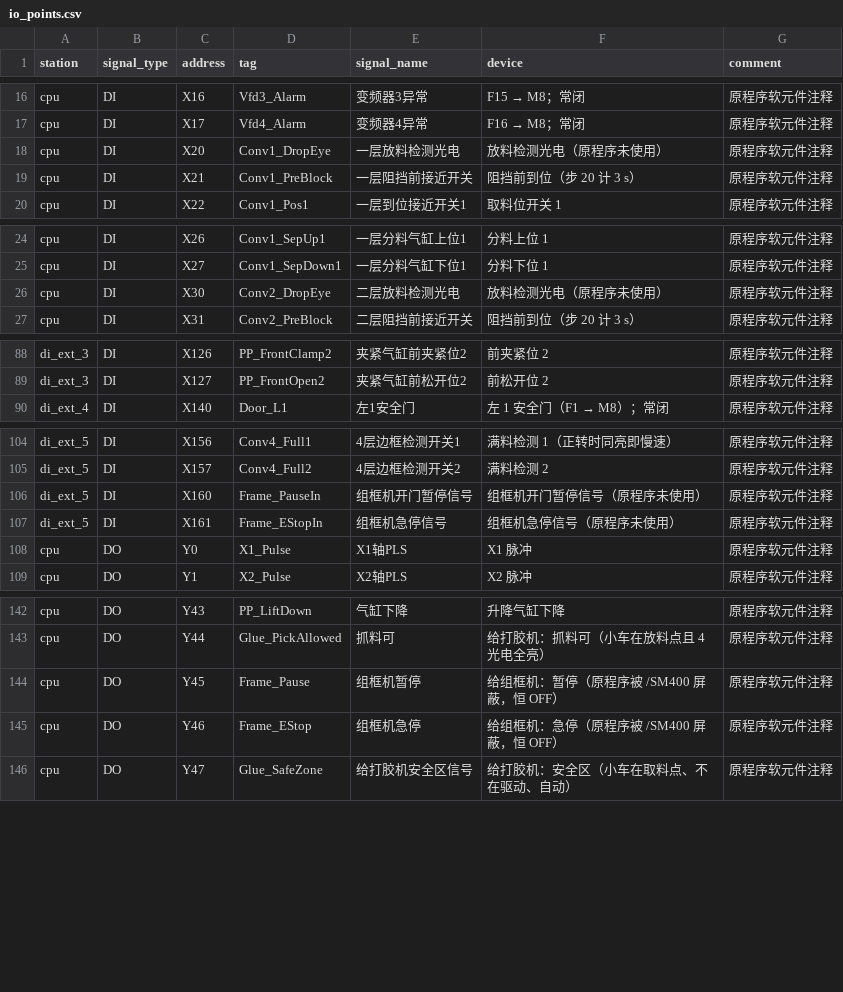
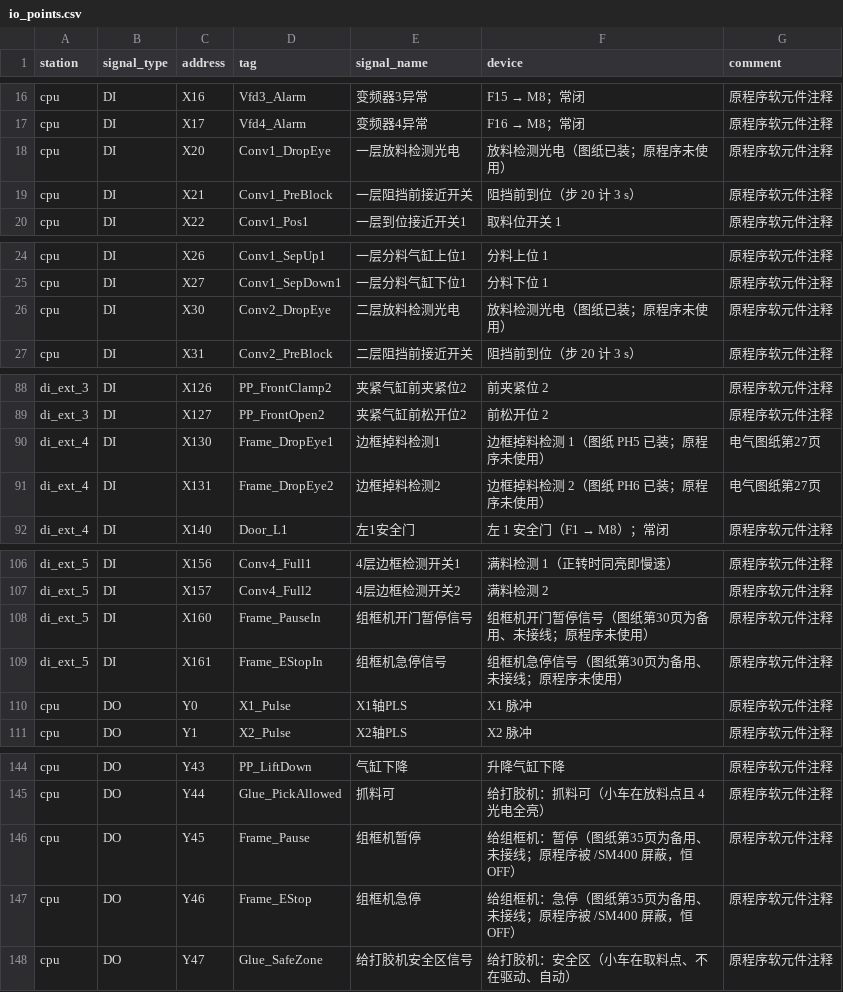
Before and after one commit to baiyangfu-hash/WorkSpacePM, a CSV file: 0100_PLC自动化/DJ-2026-005/02_PLC程序/工程资产/io_points.csv, drawn as a sheet; only a part is shown, gaps mark what is left out; the diff covers the shown part only.

```diff
--- a/0100_PLC自动化/DJ-2026-005/02_PLC程序/工程资产/io_points.csv
+++ b/0100_PLC自动化/DJ-2026-005/02_PLC程序/工程资产/io_points.csv
@@ -17,3 +17,3 @@ cpu,DI,X16,Vfd3_Alarm,变频器3异常,F15 → M8；常闭,原程序软元件注
 cpu,DI,X17,Vfd4_Alarm,变频器4异常,F16 → M8；常闭,原程序软元件注释
-cpu,DI,X20,Conv1_DropEye,一层放料检测光电,放料检测光电（原程序未使用）,原程序软元件注释
+cpu,DI,X20,Conv1_DropEye,一层放料检测光电,放料检测光电（图纸已装；原程序未使用）,原程序软元件注释
 cpu,DI,X21,Conv1_PreBlock,一层阻挡前接近开关,阻挡前到位（步 20 计 3 s）,原程序软元件注释
@@ -25,3 +25,3 @@ cpu,DI,X26,Conv1_SepUp1,一层分料气缸上位1,分料上位 1,原程序软元
 cpu,DI,X27,Conv1_SepDown1,一层分料气缸下位1,分料下位 1,原程序软元件注释
-cpu,DI,X30,Conv2_DropEye,二层放料检测光电,放料检测光电（原程序未使用）,原程序软元件注释
+cpu,DI,X30,Conv2_DropEye,二层放料检测光电,放料检测光电（图纸已装；原程序未使用）,原程序软元件注释
 cpu,DI,X31,Conv2_PreBlock,二层阻挡前接近开关,阻挡前到位（步 20 计 3 s）,原程序软元件注释
@@ -89,2 +89,4 @@ di_ext_3,DI,X126,PP_FrontClamp2,夹紧气缸前夹紧位2,前夹紧位 2,原程
 di_ext_3,DI,X127,PP_FrontOpen2,夹紧气缸前松开位2,前松开位 2,原程序软元件注释
+di_ext_4,DI,X130,Frame_DropEye1,边框掉料检测1,边框掉料检测 1（图纸 PH5 已装；原程序未使用）,电气图纸第27页
+di_ext_4,DI,X131,Frame_DropEye2,边框掉料检测2,边框掉料检测 2（图纸 PH6 已装；原程序未使用）,电气图纸第27页
 di_ext_4,DI,X140,Door_L1,左1安全门,左 1 安全门（F1 → M8）；常闭,原程序软元件注释
@@ -105,4 +107,4 @@ di_ext_5,DI,X156,Conv4_Full1,4层边框检测开关1,满料检测 1（正转时
 di_ext_5,DI,X157,Conv4_Full2,4层边框检测开关2,满料检测 2,原程序软元件注释
-di_ext_5,DI,X160,Frame_PauseIn,组框机开门暂停信号,组框机开门暂停信号（原程序未使用）,原程序软元件注释
-di_ext_5,DI,X161,Frame_EStopIn,组框机急停信号,组框机急停信号（原程序未使用）,原程序软元件注释
+di_ext_5,DI,X160,Frame_PauseIn,组框机开门暂停信号,组框机开门暂停信号（图纸第30页为备用、未接线；原程序未使用）,原程序软元件注释
+di_ext_5,DI,X161,Frame_EStopIn,组框机急停信号,组框机急停信号（图纸第30页为备用、未接线；原程序未使用）,原程序软元件注释
 cpu,DO,Y0,X1_Pulse,X1轴PLS,X1 脉冲,原程序软元件注释
@@ -143,4 +145,4 @@ cpu,DO,Y43,PP_LiftDown,气缸下降,升降气缸下降,原程序软元件注释
 cpu,DO,Y44,Glue_PickAllowed,抓料可,给打胶机：抓料可（小车在放料点且 4 光电全亮）,原程序软元件注释
-cpu,DO,Y45,Frame_Pause,组框机暂停,给组框机：暂停（原程序被 /SM400 屏蔽，恒 OFF）,原程序软元件注释
-cpu,DO,Y46,Frame_EStop,组框机急停,给组框机：急停（原程序被 /SM400 屏蔽，恒 OFF）,原程序软元件注释
+cpu,DO,Y45,Frame_Pause,组框机暂停,给组框机：暂停（图纸第35页为备用、未接线；原程序被 /SM400 屏蔽，恒 OFF）,原程序软元件注释
+cpu,DO,Y46,Frame_EStop,组框机急停,给组框机：急停（图纸第35页为备用、未接线；原程序被 /SM400 屏蔽，恒 OFF）,原程序软元件注释
 cpu,DO,Y47,Glue_SafeZone,给打胶机安全区信号,给打胶机：安全区（小车在取料点、不在驱动、自动）,原程序软元件注释
```
Also changed, not shown: 2 edited cells elsewhere in this file, 1 other file.
